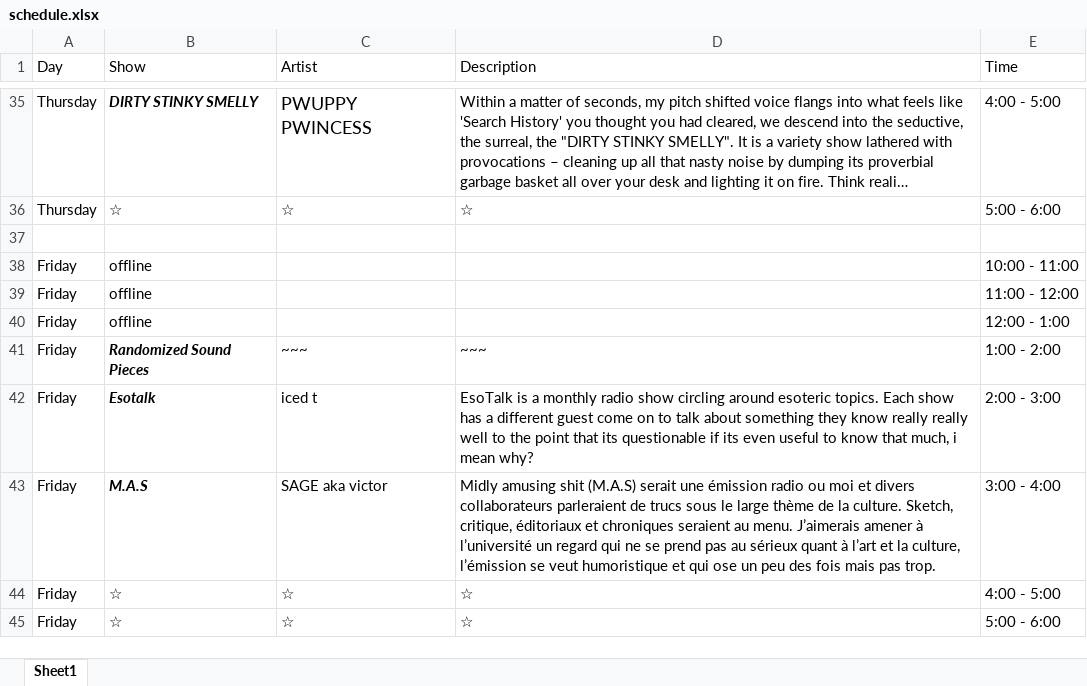
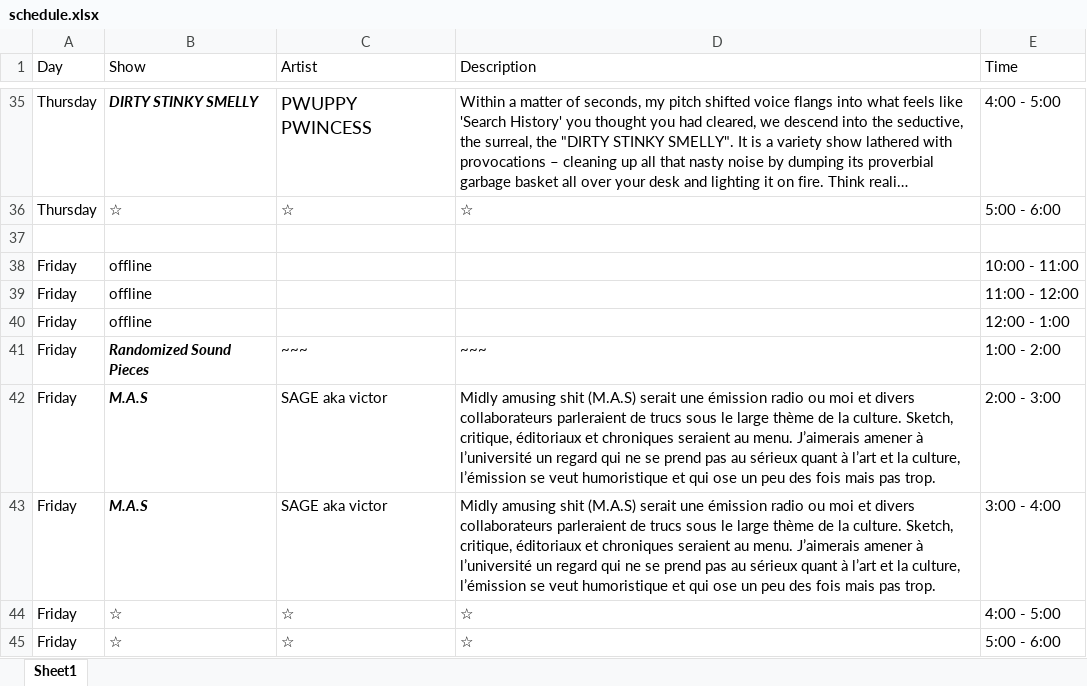
Before and after one commit to sbordel/imca-raydeeoh, an Excel workbook: scheduleSheet/schedule.xlsx, sheet Sheet1, drawn as a sheet; only a part is shown, gaps mark what is left out; long unchanged cells end in …; values as stored, in another font and other column widths than the file's, no borders; the diff names each change by its address in the sheet, - before the commit and + after, or states it on an @@ line.

Commit message:
friday schedule! woo

```diff
--- a/scheduleSheet/schedule.xlsx (sheet Sheet1)
+++ b/scheduleSheet/schedule.xlsx (sheet Sheet1)
-B42 (Show): Esotalk
+B42 (Show): M.A.S
-C42 (Artist): iced t
+C42 (Artist): SAGE aka victor
-D42 (Description): EsoTalk is a monthly radio show circling around esoteric topics. Each show has a different guest come on to talk about something they know really really well to the point that its questionable if its even useful to know that much, i mean why?
+D42 (Description): Midly amusing shit (M.A.S) serait une émission radio ou moi et divers collaborateurs parleraient de trucs sous le large thème de la culture. Sketch, critique, éditoriaux et chroniques seraient au menu. J’aimerais amener à l’université un regard qui ne se prend pas au sérieux quant à l’art et la culture, l’émission se veut humoristique et qui ose un peu des fois mais pas trop.
```
